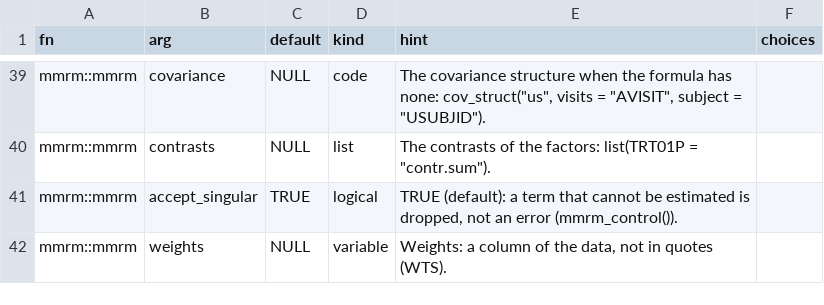
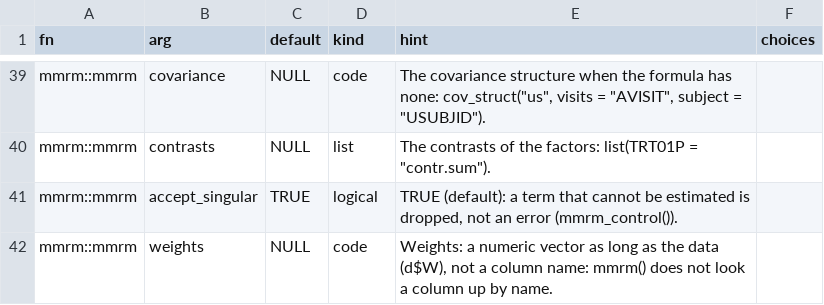
Before and after one commit to ichirio/tflspec, a CSV file: inst/ard/model_args.csv, drawn as a sheet; only a part is shown, gaps mark what is left out.

```diff
--- a/inst/ard/model_args.csv
+++ b/inst/ard/model_args.csv
@@ -41,2 +41,2 @@ mmrm::mmrm,contrasts,NULL,list,"The contrasts of the factors: list(TRT01P = ""co
 mmrm::mmrm,accept_singular,TRUE,logical,"TRUE (default): a term that cannot be estimated is dropped, not an error (mmrm_control()).",
-mmrm::mmrm,weights,NULL,variable,"Weights: a column of the data, not in quotes (WTS).",
+mmrm::mmrm,weights,NULL,code,"Weights: a numeric vector as long as the data (d$W), not a column name: mmrm() does not look a column up by name.",
```
Also changed, not shown: inst/dev/spec-coverage-cards.csv, 4 other files.
